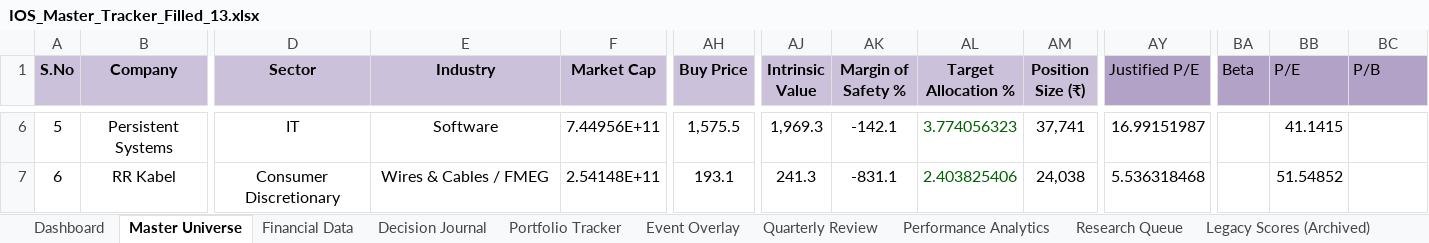
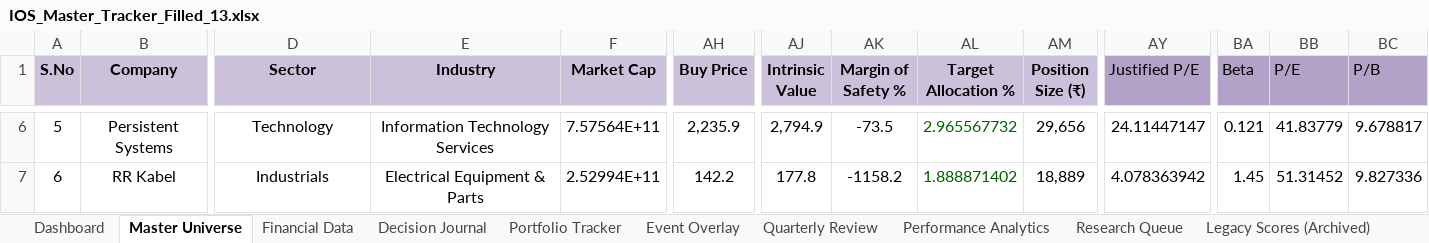
Before and after one commit to jpechetty-debug/Excel-stockTracker-, an Excel workbook: IOS_Master_Tracker_Filled_13.xlsx, sheet Master Universe, drawn as a sheet; only a part is shown, gaps mark what is left out; values as stored, in another font and other column widths than the file's, no borders; the diff covers the shown part only; the diff names each change by its address in the sheet, - before the commit and + after, or states it on an @@ line.

Commit message:
Fix data ingestion for Sector, Industry, Beta, P/B; update pipeline and Excel

```diff
--- a/IOS_Master_Tracker_Filled_13.xlsx (sheet Master Universe)
+++ b/IOS_Master_Tracker_Filled_13.xlsx (sheet Master Universe)
-D6 (Sector): IT
+D6 (Sector): Technology
-E6 (Industry): Software
+E6 (Industry): Information Technology Services
-F6 (Market Cap): 7.44956E+11
+F6 (Market Cap): 7.57564E+11
-AH6 (Buy Price): 1,575.5
+AH6 (Buy Price): 2,235.9
-AJ6 (Intrinsic Value): 1,969.3
+AJ6 (Intrinsic Value): 2,794.9
-AK6 (Margin of Safety %): -142.1
+AK6 (Margin of Safety %): -73.5
-AL6 (Target Allocation %): 3.774056323
+AL6 (Target Allocation %): 2.965567732
-AM6 (Position Size (₹)): 37,741
+AM6 (Position Size (₹)): 29,656
-AY6 (Justified P/E): 16.99151987
+AY6 (Justified P/E): 24.11447147
-BA6 (Beta): (empty)
+BA6 (Beta): 0.121
-BB6 (P/E): 41.1415
+BB6 (P/E): 41.83779
-BC6 (P/B): (empty)
+BC6 (P/B): 9.678817
-D7 (Sector): Consumer Discretionary
+D7 (Sector): Industrials
-E7 (Industry): Wires & Cables / FMEG
+E7 (Industry): Electrical Equipment & Parts
-F7 (Market Cap): 2.54148E+11
+F7 (Market Cap): 2.52994E+11
-AH7 (Buy Price): 193.1
+AH7 (Buy Price): 142.2
-AJ7 (Intrinsic Value): 241.3
+AJ7 (Intrinsic Value): 177.8
-AK7 (Margin of Safety %): -831.1
+AK7 (Margin of Safety %): -1158.2
-AL7 (Target Allocation %): 2.403825406
+AL7 (Target Allocation %): 1.888871402
-AM7 (Position Size (₹)): 24,038
+AM7 (Position Size (₹)): 18,889
-AY7 (Justified P/E): 5.536318468
+AY7 (Justified P/E): 4.078363942
-BA7 (Beta): (empty)
+BA7 (Beta): 1.45
-BB7 (P/E): 51.54852
+BB7 (P/E): 51.31452
-BC7 (P/B): (empty)
+BC7 (P/B): 9.827336
```
Also changed, not shown: 13 added rows and 517 edited cells elsewhere in this sheet, sheet Portfolio Tracker, 9 other files.
